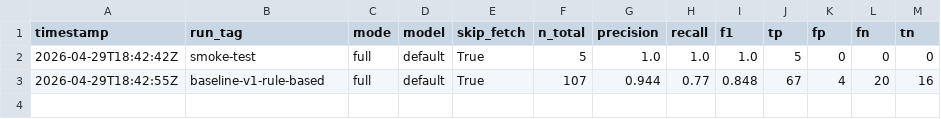
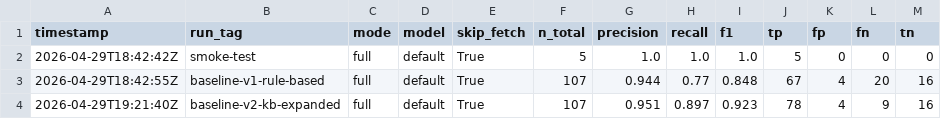
Before and after one commit to davis-chien/taiwan-fraud-detector, a CSV file: eval/run_history.csv, drawn as a sheet; the diff names each change by its address in the sheet, - before the commit and + after, or states it on an @@ line.

```diff
--- a/eval/run_history.csv
+++ b/eval/run_history.csv
+row 4: 2026-04-29T19:21:40Z | baseline-v2-kb-expanded | full | default | True | 107 | 0.951 | 0.897 | 0.923 | 78 | 4 | 9 | 16
```
Also changed, not shown: eval/results.csv, 15 other files.
